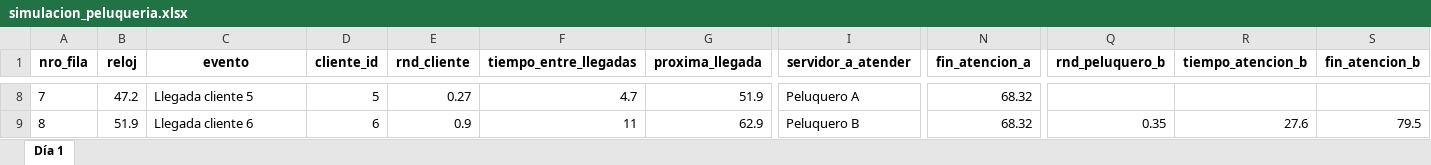
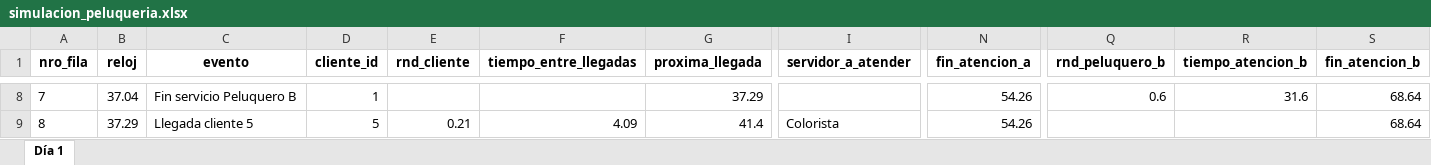
Before and after one commit to nicobarbosa21/TP4-SIM-G1-4K3, an Excel workbook: simulacion_peluqueria.xlsx, sheet Día 1, drawn as a sheet; only a part is shown, gaps mark what is left out; values as stored, in another font and other column widths than the file's, no borders; the diff covers the shown part only; the diff names each change by its address in the sheet, - before the commit and + after, or states it on an @@ line.

Commit message:
hay que arreglar el bug de procesamiento de eventos y el rnd de servidor

```diff
--- a/simulacion_peluqueria.xlsx (sheet Día 1)
+++ b/simulacion_peluqueria.xlsx (sheet Día 1)
-B8 (reloj): 47.2
+B8 (reloj): 37.04
-C8 (evento): Llegada cliente 5
+C8 (evento): Fin servicio Peluquero B
-D8 (cliente_id): 5
+D8 (cliente_id): 1
-E8 (rnd_cliente): 0.27
+E8 (rnd_cliente): (empty)
-F8 (tiempo_entre_llegadas): 4.7
+F8 (tiempo_entre_llegadas): (empty)
-G8 (proxima_llegada): 51.9
+G8 (proxima_llegada): 37.29
-I8 (servidor_a_atender): Peluquero A
+I8 (servidor_a_atender): (empty)
-N8:N9 (fin_atencion_a): 68.32
+N8:N9 (fin_atencion_a): 54.26
-Q8 (rnd_peluquero_b): (empty)
+Q8 (rnd_peluquero_b): 0.6
-R8 (tiempo_atencion_b): (empty)
+R8 (tiempo_atencion_b): 31.6
-S8 (fin_atencion_b): (empty)
+S8 (fin_atencion_b): 68.64
-B9 (reloj): 51.9
+B9 (reloj): 37.29
-C9 (evento): Llegada cliente 6
+C9 (evento): Llegada cliente 5
-D9 (cliente_id): 6
+D9 (cliente_id): 5
-E9 (rnd_cliente): 0.9
+E9 (rnd_cliente): 0.21
-F9 (tiempo_entre_llegadas): 11
+F9 (tiempo_entre_llegadas): 4.09
-G9 (proxima_llegada): 62.9
+G9 (proxima_llegada): 41.4
-I9 (servidor_a_atender): Peluquero B
+I9 (servidor_a_atender): Colorista
-Q9 (rnd_peluquero_b): 0.35
+Q9 (rnd_peluquero_b): (empty)
-R9 (tiempo_atencion_b): 27.6
+R9 (tiempo_atencion_b): (empty)
-S9 (fin_atencion_b): 79.5
+S9 (fin_atencion_b): 68.64
```
Also changed, not shown: 161 edited cells elsewhere in this sheet, 5 other files.
